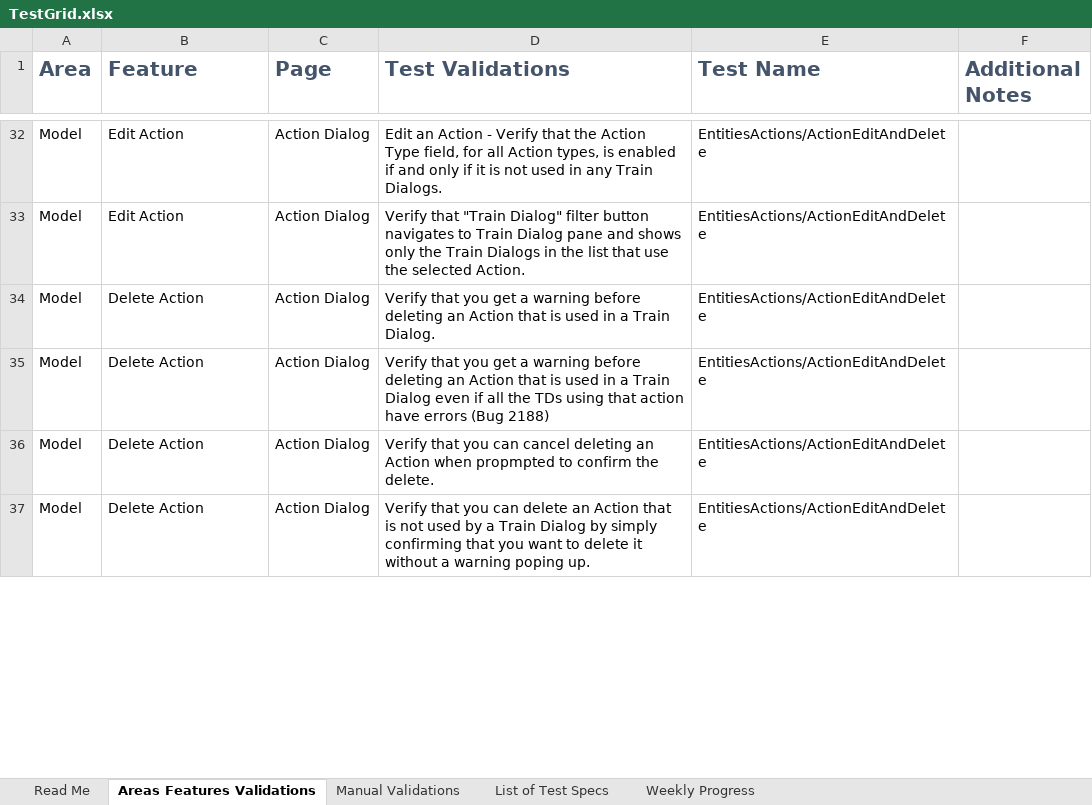
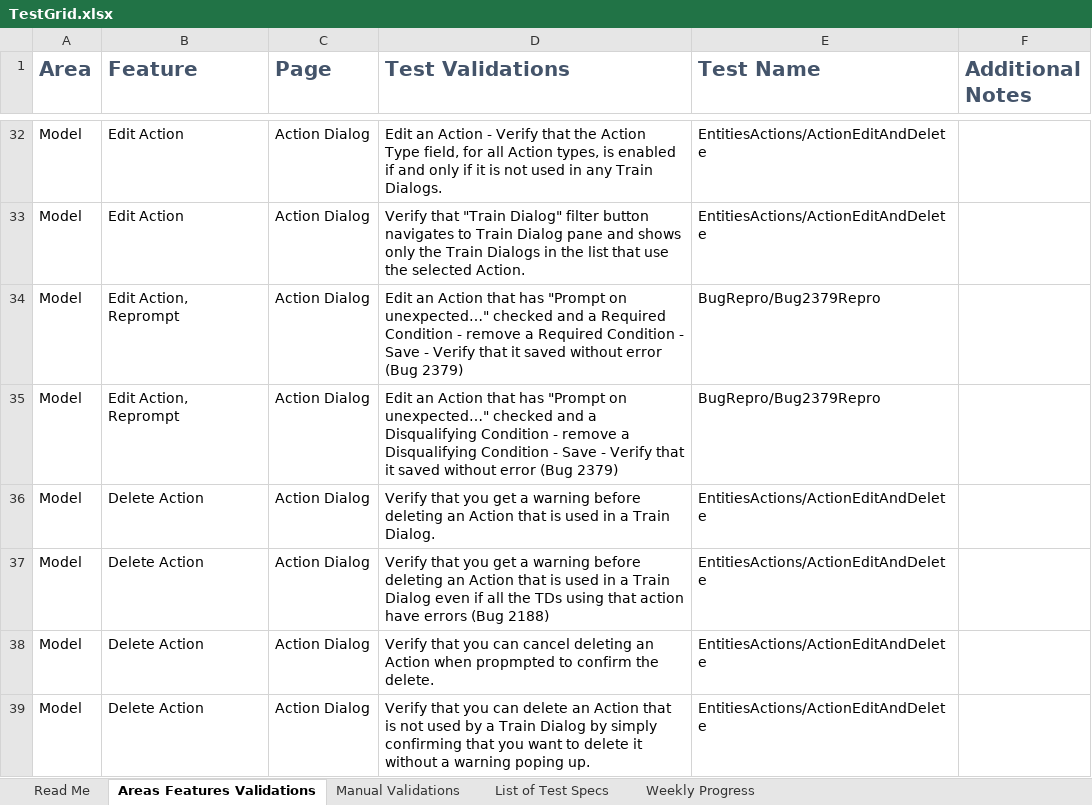
Before and after one commit to microsoft/conversationlearner, an Excel workbook: packages/ui/cypress/TestGrid.xlsx, sheet Areas Features Validations, drawn as a sheet; only a part is shown, gaps mark what is left out; values as stored, in another font and other column widths than the file's, no borders; table styles not drawn; the diff covers the shown part only; the diff names each change by its address in the sheet, - before the commit and + after, or states it on an @@ line.

Commit message:
Moving tests (#26)
Improving Regression tests by moving a Bug2191 Repro test into the group from the tools group.
Also moving a Log test from Regression to Smoke.

```diff
--- a/packages/ui/cypress/TestGrid.xlsx (sheet Areas Features Validations)
+++ b/packages/ui/cypress/TestGrid.xlsx (sheet Areas Features Validations)
+row 34: Model | Edit Action, Reprompt | Action Dialog | Edit an Action that has "Prompt on unexpected…" checked and a Required Condition - remove a Required Condition - Save - Verify that it saved without error (Bug 2379) | BugRepro/Bug2379Repro
+row 35: Model | Edit Action, Reprompt | Action Dialog | Edit an Action that has "Prompt on unexpected…" checked and a Disqualifying Condition - remove a Disqualifying Condition - Save - Verify that it saved without error (Bug 2379) | BugRepro/Bug2379Repro
```
Also changed, not shown: 1 added row and 76 edited cells elsewhere in this sheet, 4 other files.
